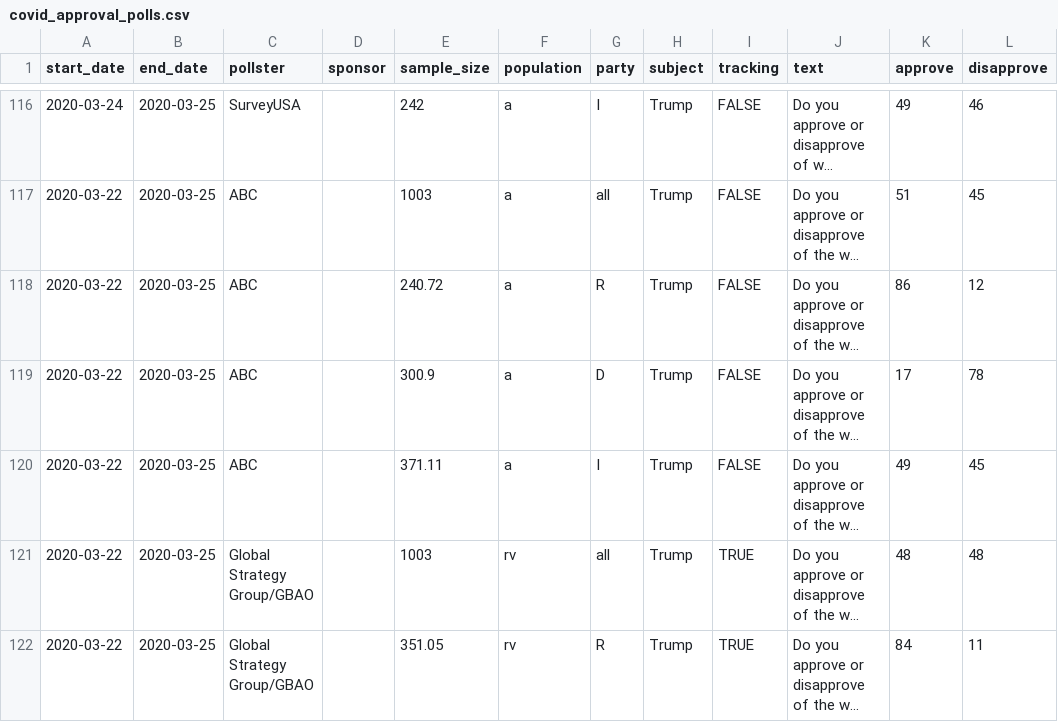
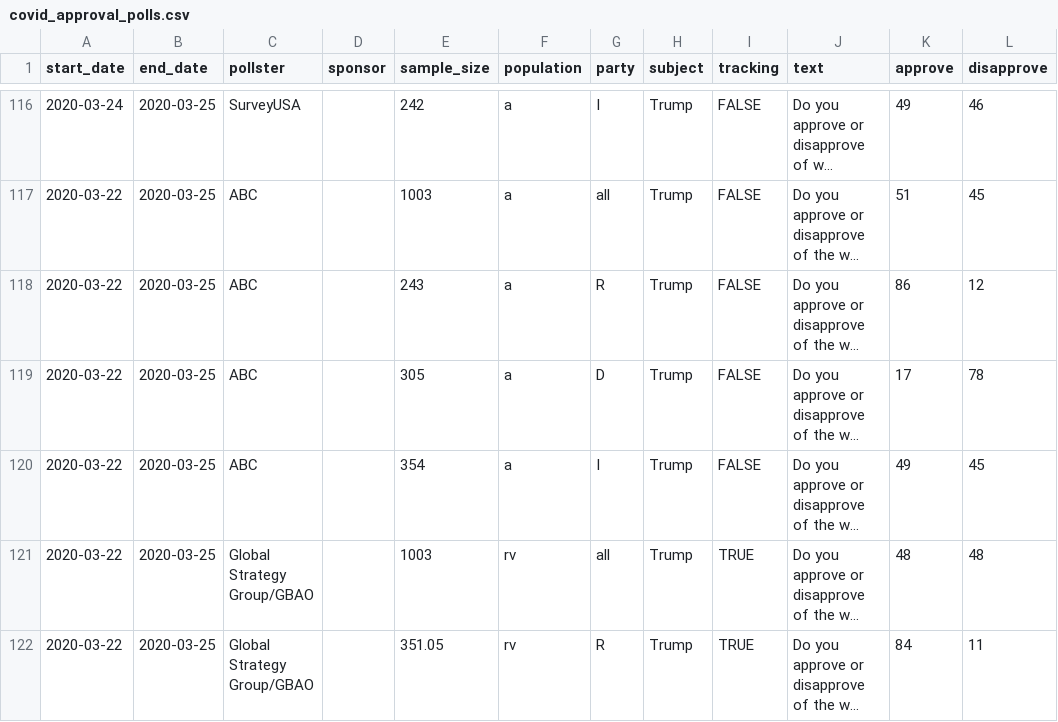
Before and after one commit to fivethirtyeight/covid-19-polls, a CSV file: covid_approval_polls.csv, drawn as a sheet; only a part is shown, gaps mark what is left out; long unchanged cells end in …; the diff names each change by its address in the sheet, - before the commit and + after, or states it on an @@ line.

Commit message:
update approval polls

```diff
--- a/covid_approval_polls.csv
+++ b/covid_approval_polls.csv
-E118 (sample_size): 240.72
+E118 (sample_size): 243
-E119 (sample_size): 300.9
+E119 (sample_size): 305
-E120 (sample_size): 371.11
+E120 (sample_size): 354
```
